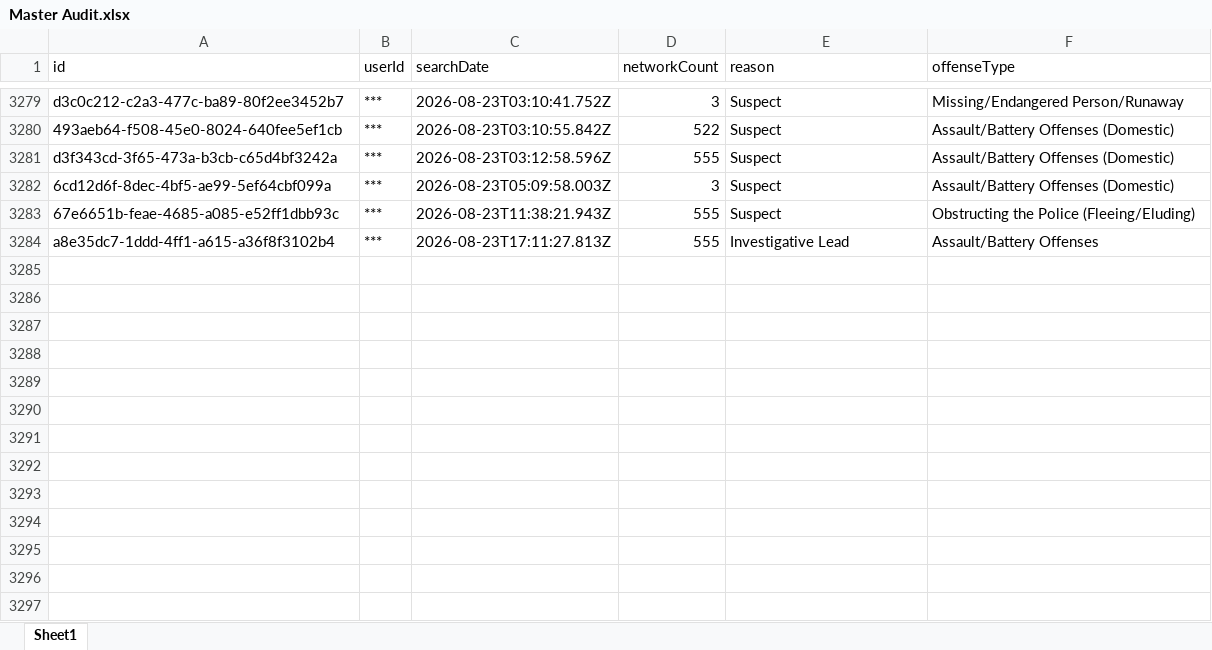
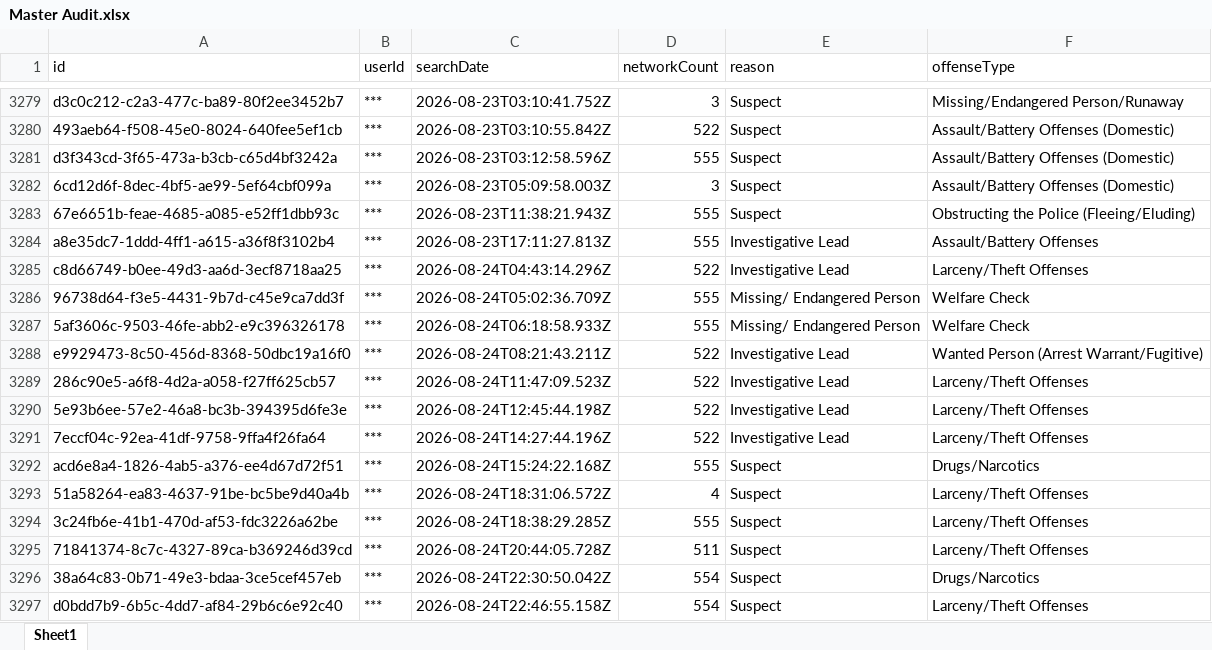
Before and after one commit to terminaldidy115/yuba-county-flock-oversight, an Excel workbook: Master Audit.xlsx, sheet Sheet1, drawn as a sheet; only a part is shown, gaps mark what is left out; values as stored, in another font and other column widths than the file's, no borders; the diff names each change by its address in the sheet, - before the commit and + after, or states it on an @@ line.

Commit message:
Auto-update 2026-08-26 06:00 — 13 new row(s)

```diff
--- a/Master Audit.xlsx (sheet Sheet1)
+++ b/Master Audit.xlsx (sheet Sheet1)
+row 3285: c8d66749-b0ee-49d3-aa6d-3ecf8718aa25 | *** | 2026-08-24T04:43:14.296Z | 522 | Investigative Lead | Larceny/Theft Offenses
+row 3286: 96738d64-f3e5-4431-9b7d-c45e9ca7dd3f | *** | 2026-08-24T05:02:36.709Z | 555 | Missing/ Endangered Person | Welfare Check
+row 3287: 5af3606c-9503-46fe-abb2-e9c396326178 | *** | 2026-08-24T06:18:58.933Z | 555 | Missing/ Endangered Person | Welfare Check
+row 3288: e9929473-8c50-456d-8368-50dbc19a16f0 | *** | 2026-08-24T08:21:43.211Z | 522 | Investigative Lead | Wanted Person (Arrest Warrant/Fugitive)
+row 3289: 286c90e5-a6f8-4d2a-a058-f27ff625cb57 | *** | 2026-08-24T11:47:09.523Z | 522 | Investigative Lead | Larceny/Theft Offenses
+row 3290: 5e93b6ee-57e2-46a8-bc3b-394395d6fe3e | *** | 2026-08-24T12:45:44.198Z | 522 | Investigative Lead | Larceny/Theft Offenses
+row 3291: 7eccf04c-92ea-41df-9758-9ffa4f26fa64 | *** | 2026-08-24T14:27:44.196Z | 522 | Investigative Lead | Larceny/Theft Offenses
+row 3292: acd6e8a4-1826-4ab5-a376-ee4d67d72f51 | *** | 2026-08-24T15:24:22.168Z | 555 | Suspect | Drugs/Narcotics
+row 3293: 51a58264-ea83-4637-91be-bc5be9d40a4b | *** | 2026-08-24T18:31:06.572Z | 4 | Suspect | Larceny/Theft Offenses
+row 3294: 3c24fb6e-41b1-470d-af53-fdc3226a62be | *** | 2026-08-24T18:38:29.285Z | 555 | Suspect | Larceny/Theft Offenses
+row 3295: 71841374-8c7c-4327-89ca-b369246d39cd | *** | 2026-08-24T20:44:05.728Z | 511 | Suspect | Larceny/Theft Offenses
+row 3296: 38a64c83-0b71-49e3-bdaa-3ce5cef457eb | *** | 2026-08-24T22:30:50.042Z | 554 | Suspect | Drugs/Narcotics
+row 3297: d0bdd7b9-6b5c-4dd7-af84-29b6c6e92c40 | *** | 2026-08-24T22:46:55.158Z | 554 | Suspect | Larceny/Theft Offenses
```
